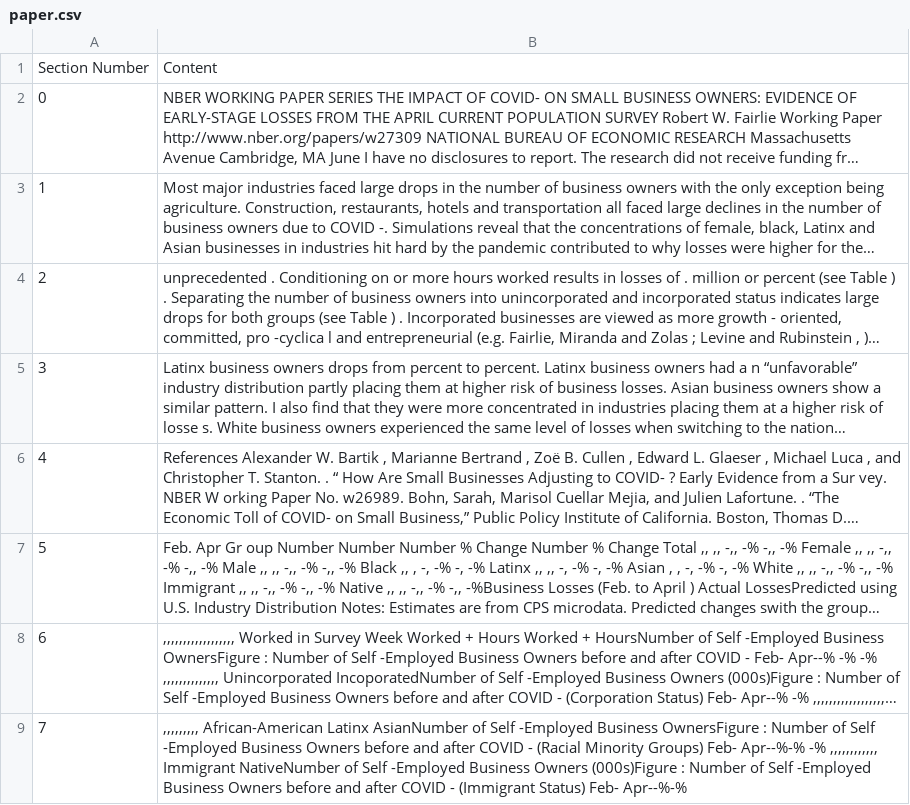
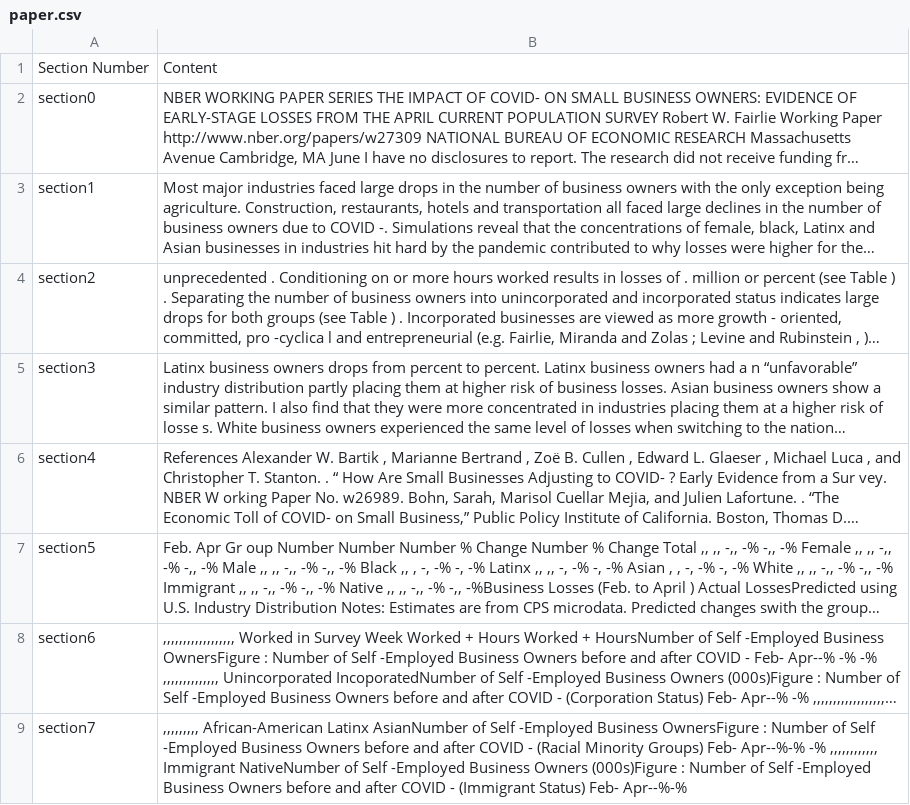
Before and after one commit to rohitn01/CalHacksAI2023, a CSV file: paper.csv, drawn as a sheet; long unchanged cells end in …; the diff names each change by its address in the sheet, - before the commit and + after, or states it on an @@ line.

```diff
--- a/paper.csv
+++ b/paper.csv
-A2: 0
+A2: section0
-A3: 1
+A3: section1
-A4: 2
+A4: section2
-A5: 3
+A5: section3
-A6: 4
+A6: section4
-A7: 5
+A7: section5
-A8: 6
+A8: section6
-A9: 7
+A9: section7
```
Also changed, not shown: 27 other files.
